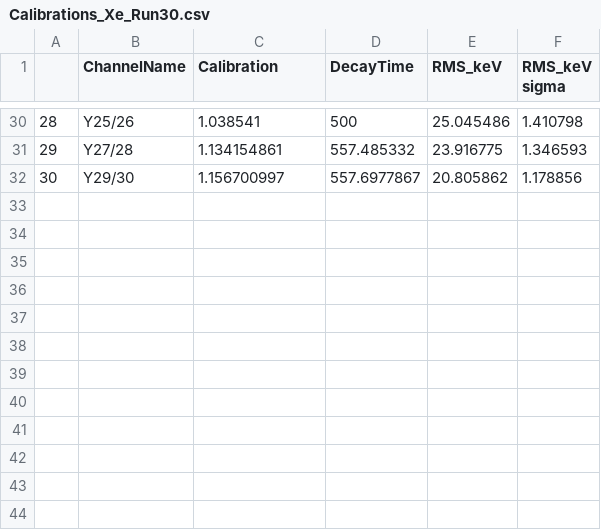
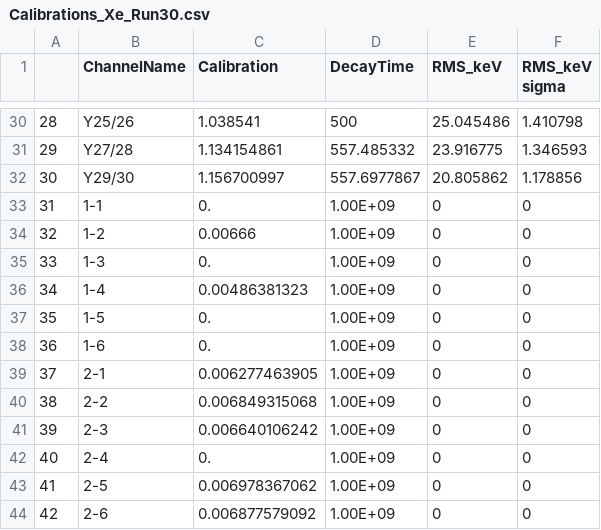
Before and after one commit to nEXO-collaboration/TMSAnalysis, a CSV file: config/30th/Calibrations_Xe_Run30.csv, drawn as a sheet; only a part is shown, gaps mark what is left out.

Commit message:
Update to tutorial, and updates to calibrations. Also added code to sum SiPM waveforms.

```diff
--- a/config/30th/Calibrations_Xe_Run30.csv
+++ b/config/30th/Calibrations_Xe_Run30.csv
@@ -32 +32,13 @@
 30,Y29/30,1.156700997,557.6977867,20.805862,1.178856
+31,1-1,0.,1.00E+09,0,0
+32,1-2,0.00666,1.00E+09,0,0
+33,1-3,0.,1.00E+09,0,0
+34,1-4,0.00486381323,1.00E+09,0,0
+35,1-5,0.,1.00E+09,0,0
+36,1-6,0.,1.00E+09,0,0
+37,2-1,0.006277463905,1.00E+09,0,0
+38,2-2,0.006849315068,1.00E+09,0,0
+39,2-3,0.006640106242,1.00E+09,0,0
+40,2-4,0.,1.00E+09,0,0
+41,2-5,0.006978367062,1.00E+09,0,0
+42,2-6,0.006877579092,1.00E+09,0,0
```
Also changed, not shown: 5 other files.
